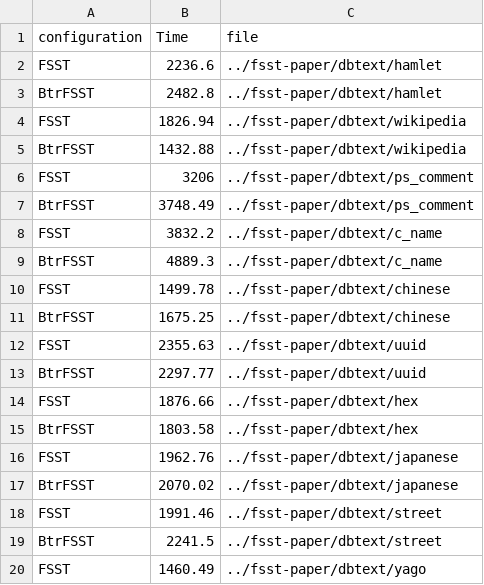
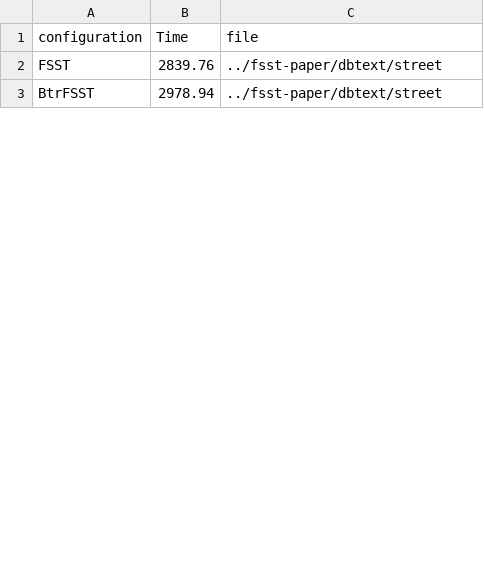
Before and after one commit to Hedi-Chehaidar/optfsst, a CSV file: benchmarking/csv/decompression_speed_dbtext.csv, drawn as a sheet; only a part is shown; the diff covers the shown part only.

```diff
--- a/benchmarking/csv/decompression_speed_dbtext.csv
+++ b/benchmarking/csv/decompression_speed_dbtext.csv
@@ -1,20 +1,3 @@
 configuration,Time,file
-FSST,2236.6,../fsst-paper/dbtext/hamlet
-BtrFSST,2482.8,../fsst-paper/dbtext/hamlet
-FSST,1826.94,../fsst-paper/dbtext/wikipedia
-BtrFSST,1432.88,../fsst-paper/dbtext/wikipedia
-FSST,3206,../fsst-paper/dbtext/ps_comment
-BtrFSST,3748.49,../fsst-paper/dbtext/ps_comment
-FSST,3832.2,../fsst-paper/dbtext/c_name
-BtrFSST,4889.3,../fsst-paper/dbtext/c_name
-FSST,1499.78,../fsst-paper/dbtext/chinese
-BtrFSST,1675.25,../fsst-paper/dbtext/chinese
-FSST,2355.63,../fsst-paper/dbtext/uuid
-BtrFSST,2297.77,../fsst-paper/dbtext/uuid
-FSST,1876.66,../fsst-paper/dbtext/hex
-BtrFSST,1803.58,../fsst-paper/dbtext/hex
-FSST,1962.76,../fsst-paper/dbtext/japanese
-BtrFSST,2070.02,../fsst-paper/dbtext/japanese
-FSST,1991.46,../fsst-paper/dbtext/street
-BtrFSST,2241.5,../fsst-paper/dbtext/street
-FSST,1460.49,../fsst-paper/dbtext/yago
+FSST,2839.76,../fsst-paper/dbtext/street
+BtrFSST,2978.94,../fsst-paper/dbtext/street
```
Also changed, not shown: 24 added rows, 7 removed rows and 28 edited cells elsewhere in this file, benchmarking/csv/compression_speed_dbtext.csv, 9 other files.
